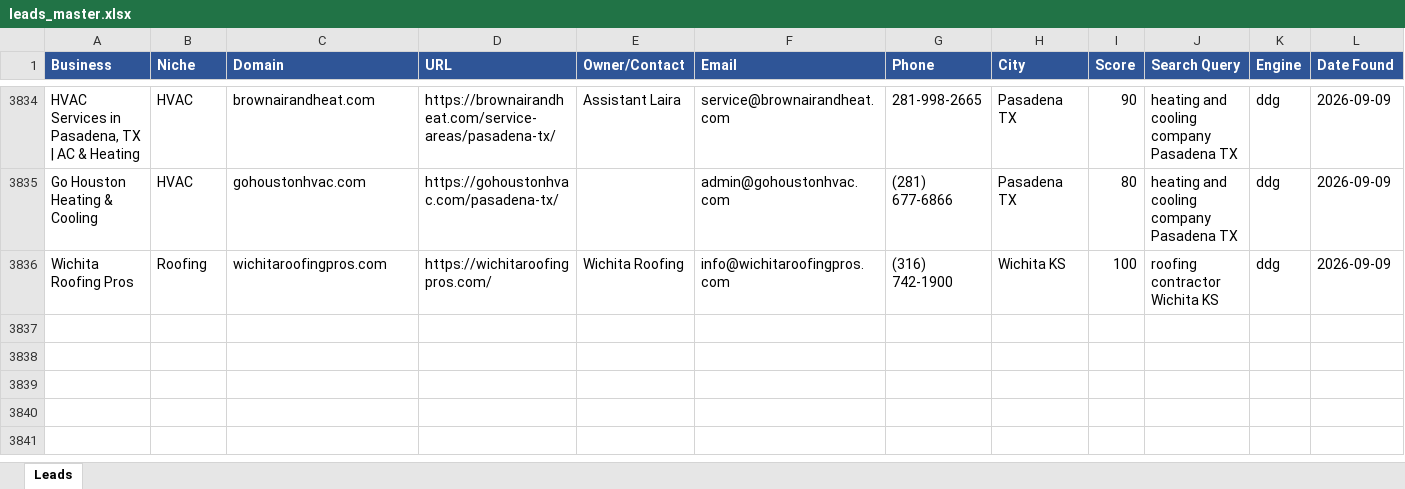
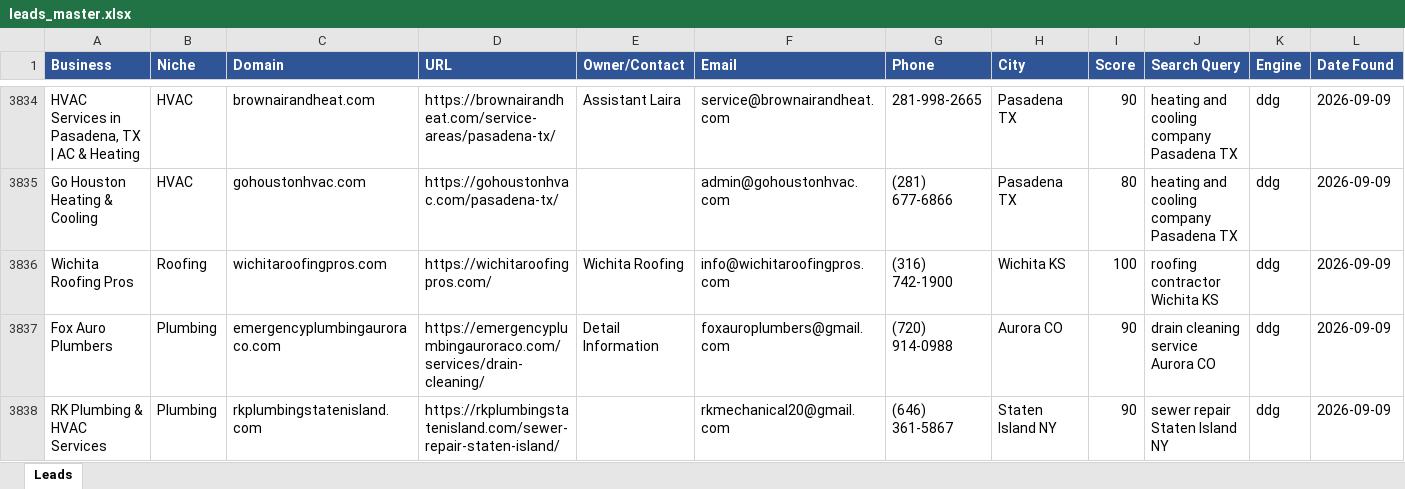
Before and after one commit to calvinbrink-create/Lead-Generation-, an Excel workbook: output/leads_master.xlsx, sheet Leads, drawn as a sheet; only a part is shown, gaps mark what is left out; values as stored, in another font and other column widths than the file's, no borders; rows hold the shown columns only; the diff names each change by its address in the sheet, - before the commit and + after, or states it on an @@ line.

Commit message:
Leads: 2026-09-09 08:28 UTC (cycle 179)

```diff
--- a/output/leads_master.xlsx (sheet Leads)
+++ b/output/leads_master.xlsx (sheet Leads)
+row 3837: Fox Auro Plumbers | Plumbing | emergencyplumbingauroraco.com | https://emergencyplumbingauroraco.com/services/drain-cleaning/ | Detail Information | foxauroplumbers@gmail.com | (720) 914-0988 | Aurora CO | 90 | drain cleaning service Aurora CO | ddg | 2026-09-09
+row 3838: RK Plumbing & HVAC Services | Plumbing | rkplumbingstatenisland.com | https://rkplumbingstatenisland.com/sewer-repair-staten-island/ |  | rkmechanical20@gmail.com | (646) 361-5867 | Staten Island NY | 90 | sewer repair Staten Island NY | ddg | 2026-09-09
```
Also changed, not shown: output/leads_2026-09-09.xlsx, 1 other file.
